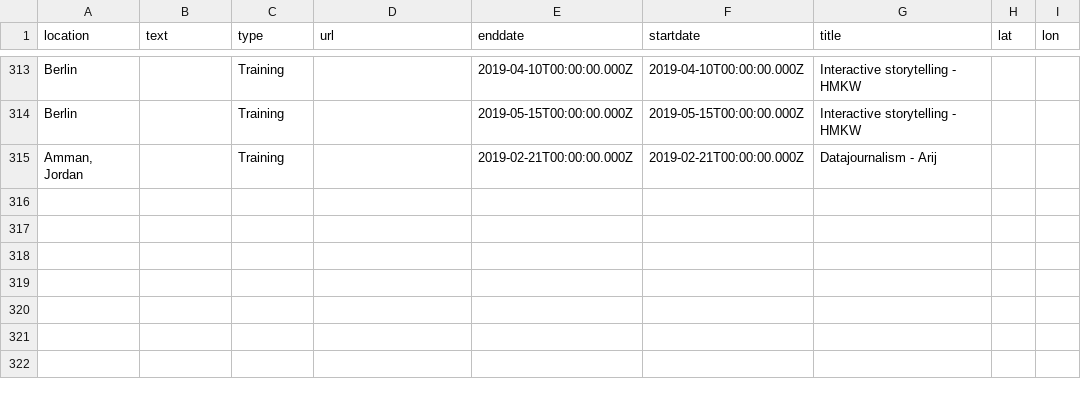
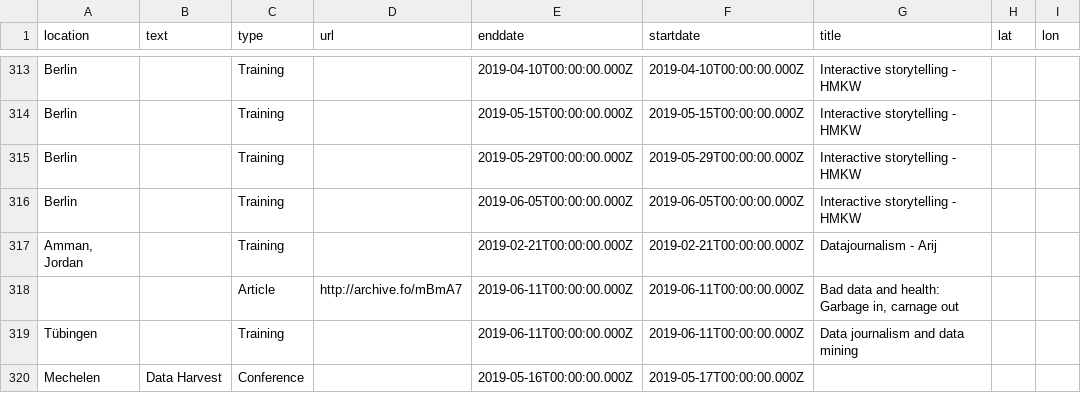
Before and after one commit to n-kb/n-kb.github.io, a CSV file: public/assets/events.csv, drawn as a sheet; only a part is shown, gaps mark what is left out.

Commit message:
added events

```diff
--- a/public/assets/events.csv
+++ b/public/assets/events.csv
@@ -314,2 +314,7 @@
 "Berlin",,"Training",,"2019-05-15T00:00:00.000Z","2019-05-15T00:00:00.000Z","Interactive storytelling - HMKW",,
+"Berlin",,"Training",,"2019-05-29T00:00:00.000Z","2019-05-29T00:00:00.000Z","Interactive storytelling - HMKW",,
+"Berlin",,"Training",,"2019-06-05T00:00:00.000Z","2019-06-05T00:00:00.000Z","Interactive storytelling - HMKW",,
 "Amman, Jordan",,"Training",,"2019-02-21T00:00:00.000Z","2019-02-21T00:00:00.000Z","Datajournalism - Arij",,
+,,"Article","http://archive.fo/mBmA7","2019-06-11T00:00:00.000Z","2019-06-11T00:00:00.000Z","Bad data and health: Garbage in, carnage out",,
+"Tübingen",,"Training",,"2019-06-11T00:00:00.000Z","2019-06-11T00:00:00.000Z","Data journalism and data mining",,
+"Mechelen","Data Harvest","Conference",,"2019-05-16T00:00:00.000Z","2019-05-17T00:00:00.000Z","",,
```
